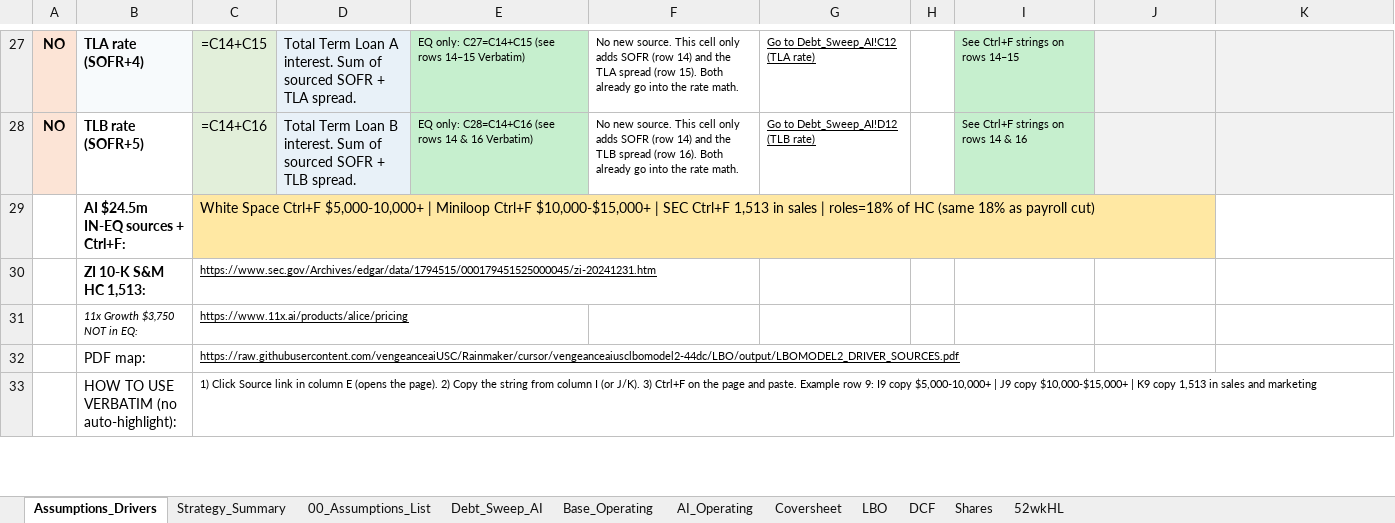
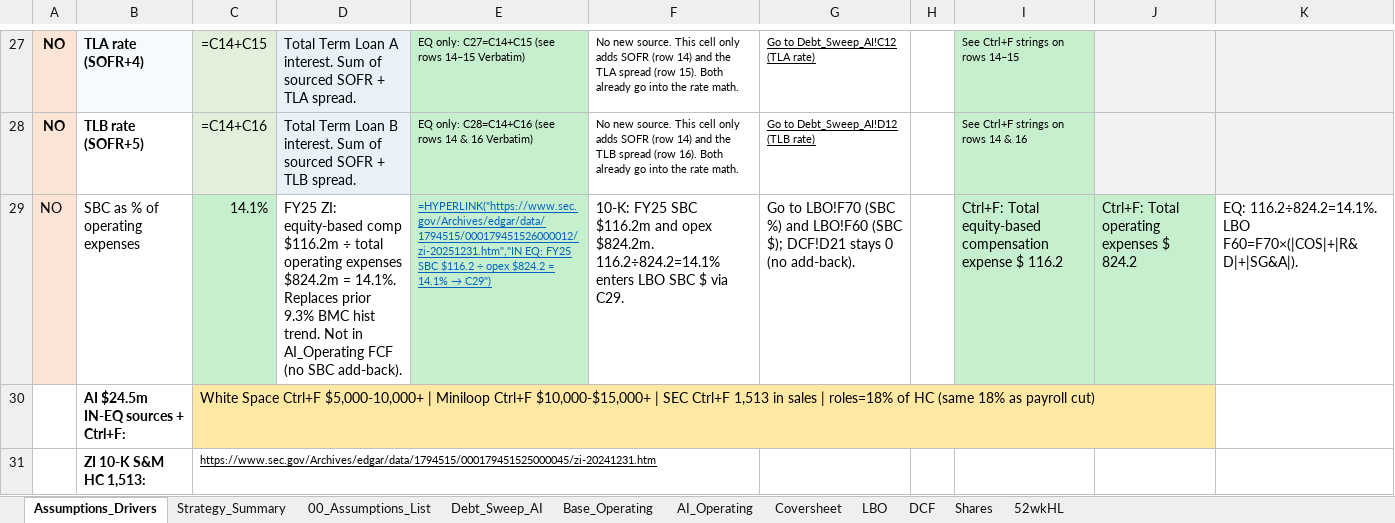
Before and after one commit to vengeanceaiUSC/Rainmaker, an Excel workbook: LBO/output/vengeanceaiUSC_LBOMODEL4.xlsx, sheet Assumptions_Drivers, drawn as a sheet; only a part is shown, gaps mark what is left out; the shorter side is filled out with more unchanged rows; values as stored, in another font and other column widths than the file's, no borders; formulas without a stored value are shown as written; the diff names each change by its address in the sheet, - before the commit and + after, or states it on an @@ line.

```diff
--- a/LBO/output/vengeanceaiUSC_LBOMODEL4.xlsx (sheet Assumptions_Drivers)
+++ b/LBO/output/vengeanceaiUSC_LBOMODEL4.xlsx (sheet Assumptions_Drivers)
+row 29: NO | SBC as % of operating expenses | 14.1% | FY25 ZI: equity-based comp $116.2m ÷ total operating expenses $824.2m = 14.1%. Replaces prior 9.3% BMC hist trend. Not in AI_Operating FCF (no SBC add-back). | =HYPERLINK("https://www.sec.gov/Archives/edgar/data/1794515/000179451526000012/zi-20251231.htm","IN EQ: FY25 SBC $116.2 ÷ opex $824.2 = 14.1% → C29") | 10-K: FY25 SBC $116.2m and opex $824.2m. 116.2÷824.2=14.1% enters LBO SBC $ via C29. | Go to LBO!F70 (SBC %) and LBO!F60 (SBC $); DCF!D21 stays 0 (no add-back). |  | Ctrl+F: Total equity-based compensation expense $ 116.2 | Ctrl+F: Total operating expenses $ 824.2 | EQ: 116.2÷824.2=14.1%. LBO F60=F70×(|COS|+|R&D|+|SG&A|).
```
Also changed, not shown: sheet LBO, sheet 00_Assumptions_List, sheet DCF, sheet Strategy_Summary, vengeanceaiUSC_LBOMODEL4.xlsx, vengeanceaiUSC_LBOMODEL4_OPEN_IN_EXCEL.xlsx.
